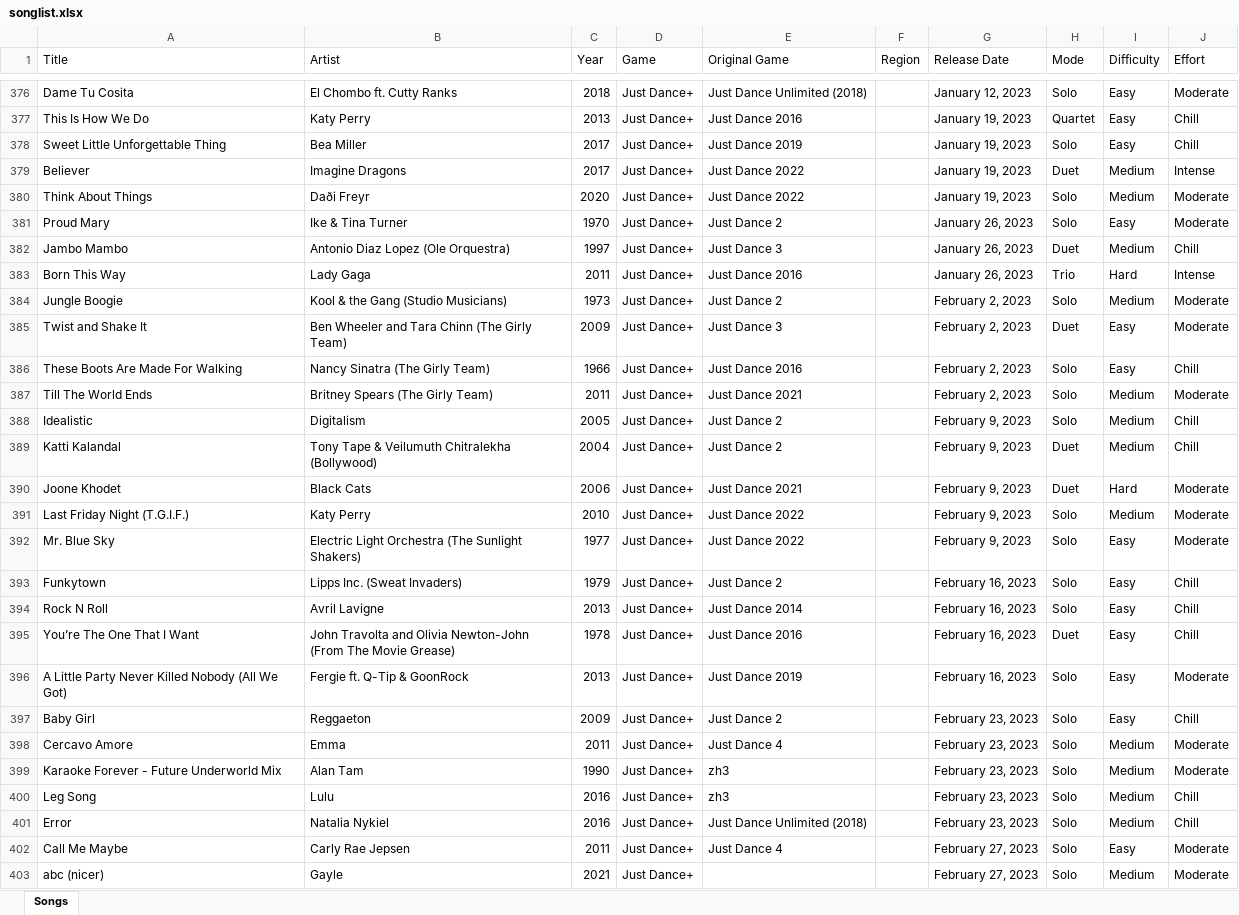
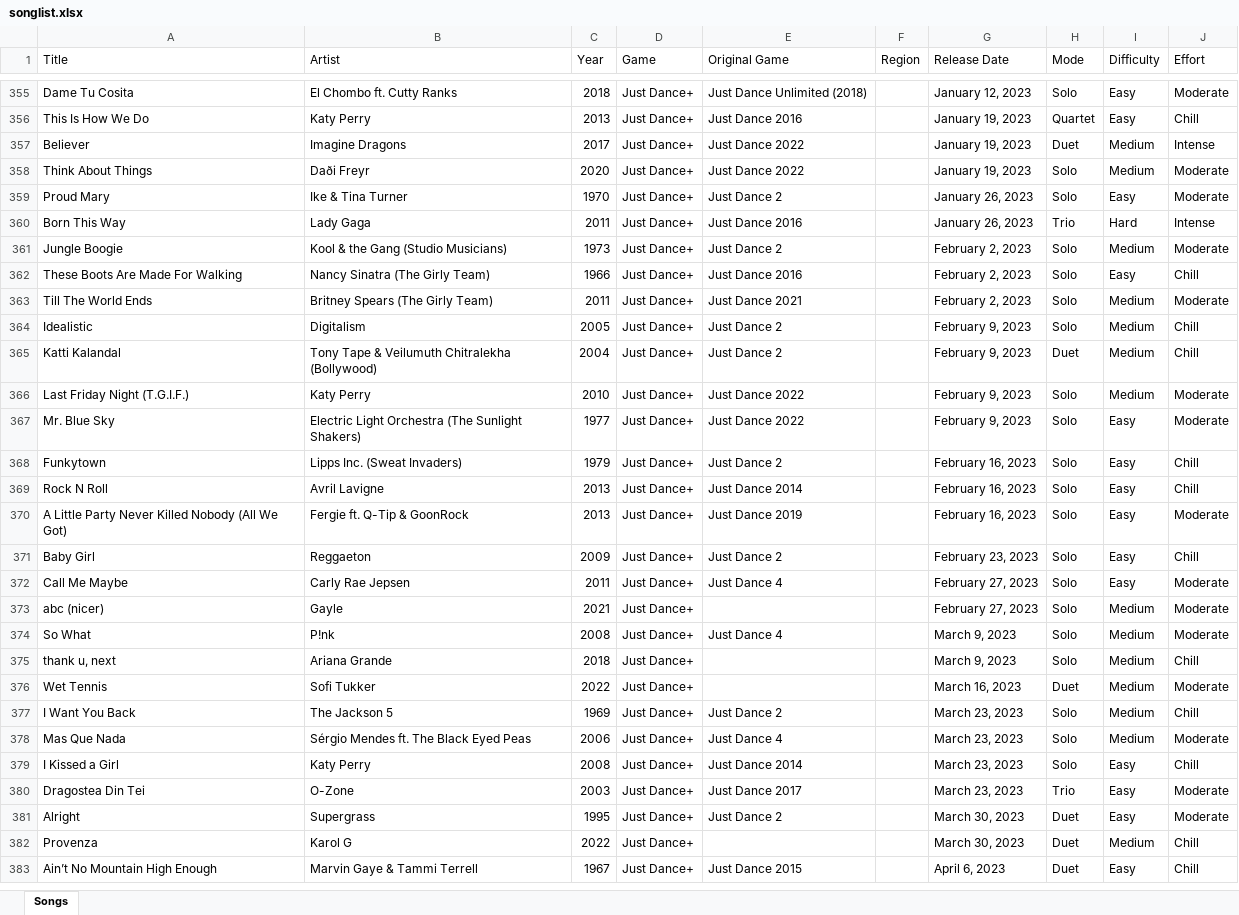
Before and after one commit to wl03355609/Just-Dance-Queue-Butt, an Excel workbook: songlist.xlsx, sheet Songs, drawn as a sheet; only a part is shown, gaps mark what is left out; the shorter side is filled out with more unchanged rows; values as stored, in another font and other column widths than the file's, no borders; removed rows and columns are numbered as before the commit, all else as after; the diff covers the shown part only; the diff names each change by its address in the sheet, - before the commit and + after, or states it on an @@ line.

```diff
--- a/songlist.xlsx (sheet Songs)
+++ b/songlist.xlsx (sheet Songs)
-row 378: Sweet Little Unforgettable Thing | Bea Miller | 2017 | Just Dance+ | Just Dance 2019 |  | January 19, 2023 | Solo | Easy | Chill
-row 382: Jambo Mambo | Antonio Diaz Lopez (Ole Orquestra) | 1997 | Just Dance+ | Just Dance 3 |  | January 26, 2023 | Duet | Medium | Chill
-row 385: Twist and Shake It | Ben Wheeler and Tara Chinn (The Girly Team) | 2009 | Just Dance+ | Just Dance 3 |  | February 2, 2023 | Duet | Easy | Moderate
-row 390: Joone Khodet | Black Cats | 2006 | Just Dance+ | Just Dance 2021 |  | February 9, 2023 | Duet | Hard | Moderate
-row 395: You’re The One That I Want | John Travolta and Olivia Newton-John (From The Movie Grease) | 1978 | Just Dance+ | Just Dance 2016 |  | February 16, 2023 | Duet | Easy | Chill
-row 398: Cercavo Amore | Emma | 2011 | Just Dance+ | Just Dance 4 |  | February 23, 2023 | Solo | Medium | Moderate
-row 399: Karaoke Forever - Future Underworld Mix | Alan Tam | 1990 | Just Dance+ | zh3 |  | February 23, 2023 | Solo | Medium | Moderate
-row 400: Leg Song | Lulu | 2016 | Just Dance+ | zh3 |  | February 23, 2023 | Solo | Medium | Chill
-row 401: Error | Natalia Nykiel | 2016 | Just Dance+ | Just Dance Unlimited (2018) |  | February 23, 2023 | Solo | Medium | Chill
```
Also changed, not shown: 2 added rows and 47 removed rows elsewhere in this sheet, 1 other file.
